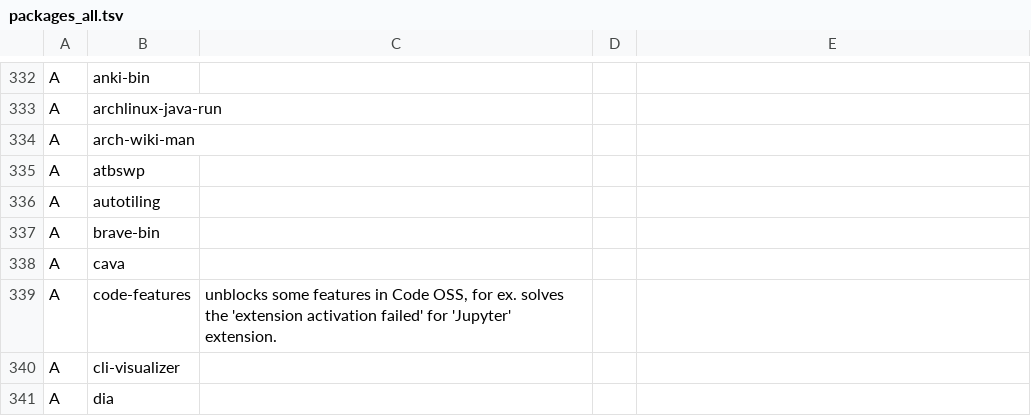
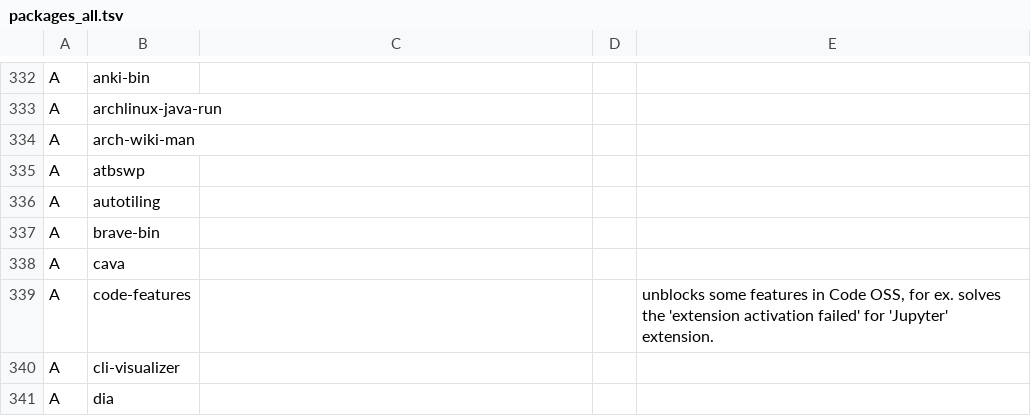
Before and after one commit to 00riddle00/npBuild, a TSV file: packages_all.tsv, drawn as a sheet; only a part is shown, gaps mark what is left out; the diff covers the shown part only.

```diff
--- a/packages_all.tsv
+++ b/packages_all.tsv
@@ -339 +339 @@ A	cava
-A	code-features	"unblocks some features in Code OSS, for ex. solves the 'extension activation failed' for 'Jupyter' extension."
+A	code-features			"unblocks some features in Code OSS, for ex. solves the 'extension activation failed' for 'Jupyter' extension."
```
Also changed, not shown: 24 edited cells elsewhere in this file.
